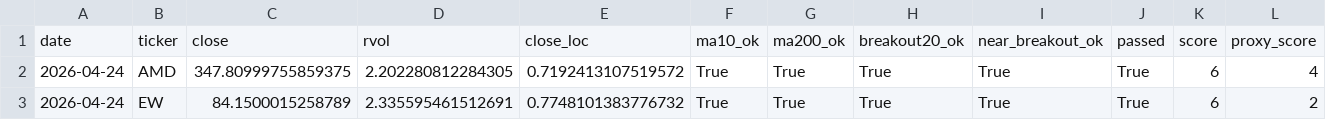
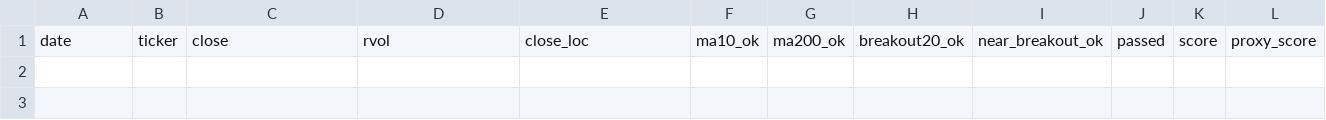
Before and after one commit to Hyodokamo/trend-catalyst-screener, a CSV file: data/outputs/screen_latest.csv, drawn as a sheet; only a part is shown; rows hold the shown columns only; the diff names each change by its address in the sheet, - before the commit and + after, or states it on an @@ line.

```diff
--- a/data/outputs/screen_latest.csv
+++ b/data/outputs/screen_latest.csv
-row 2: 2026-04-24 | AMD | 347.80999755859375 | 2.202280812284305 | 0.7192413107519572 | True | True | True | True | True | 6 | 4
-row 3: 2026-04-24 | EW | 84.1500015258789 | 2.335595461512691 | 0.7748101383776732 | True | True | True | True | True | 6 | 2
```
Also changed, not shown: docs/screen_latest.csv, 3 other files.
